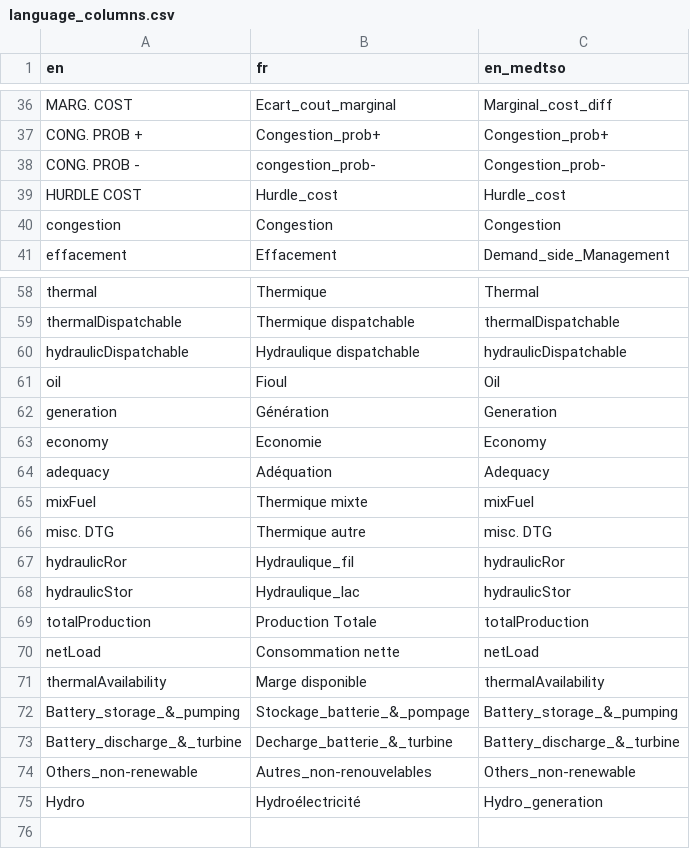
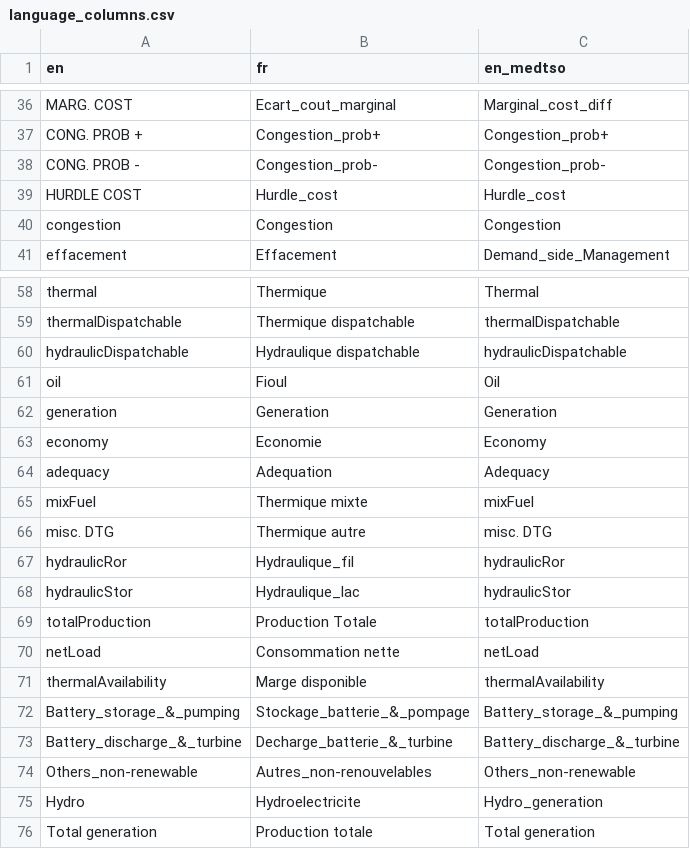
Before and after one commit to armhels/antaresVizMedTSO, a CSV file: inst/language_columns.csv, drawn as a sheet; only a part is shown, gaps mark what is left out.

Commit message:
Map : sope fix (language)

```diff
--- a/inst/language_columns.csv
+++ b/inst/language_columns.csv
@@ -37,3 +37,3 @@ MARG. COST;Ecart_cout_marginal;Marginal_cost_diff
 CONG. PROB +;Congestion_prob+;Congestion_prob+
-CONG. PROB -;congestion_prob-;Congestion_prob-
+CONG. PROB -;Congestion_prob-;Congestion_prob-
 HURDLE COST;Hurdle_cost;Hurdle_cost
@@ -61,5 +61,5 @@ hydraulicDispatchable;Hydraulique dispatchable;hydraulicDispatchable
 oil;Fioul;Oil
-generation;Génération;Generation
+generation;Generation;Generation
 economy;Economie;Economy
-adequacy;Adéquation;Adequacy
+adequacy;Adequation;Adequacy
 mixFuel;Thermique mixte;mixFuel
@@ -74,2 +74,3 @@ Battery_discharge_&_turbine;Decharge_batterie_&_turbine;Battery_discharge_&_turb
 Others_non-renewable;Autres_non-renouvelables;Others_non-renewable
-Hydro;Hydroélectricité;Hydro_generation
+Hydro;Hydroelectricite;Hydro_generation
+Total generation;Production totale;Total generation
```
Also changed, not shown: inst/language_labels.csv, inst/map_cumul.csv, 2 other files.
